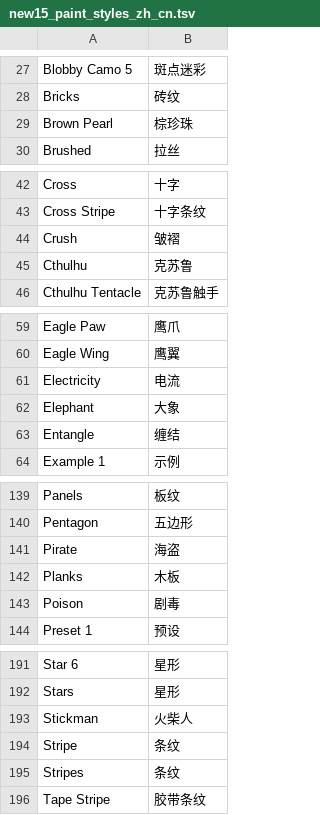
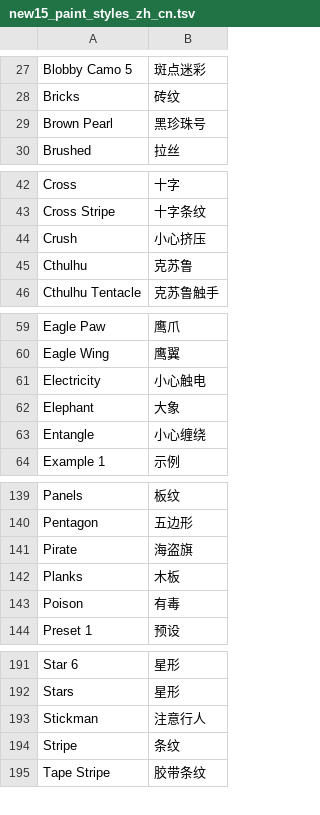
Before and after one commit to baiyangmuzz/SP2Chinese, a TSV file: dict/new15_paint_styles_zh_cn.tsv, drawn as a sheet; only a part is shown, gaps mark what is left out; the diff covers the shown part only.

```diff
--- a/dict/new15_paint_styles_zh_cn.tsv
+++ b/dict/new15_paint_styles_zh_cn.tsv
@@ -28,3 +28,3 @@ Blobby Camo 5	斑点迷彩
 Bricks	砖纹
-Brown Pearl	棕珍珠
+Brown Pearl	黑珍珠号
 Brushed	拉丝
@@ -43,3 +43,3 @@ Cross	十字
 Cross Stripe	十字条纹
-Crush	皱褶
+Crush	小心挤压
 Cthulhu	克苏鲁
@@ -60,5 +60,5 @@ Eagle Paw	鹰爪
 Eagle Wing	鹰翼
-Electricity	电流
+Electricity	小心触电
 Elephant	大象
-Entangle	缠结
+Entangle	小心缠绕
 Example 1	示例
@@ -140,5 +140,5 @@ Panels	板纹
 Pentagon	五边形
-Pirate	海盗
+Pirate	海盗旗
 Planks	木板
-Poison	剧毒
+Poison	有毒
 Preset 1	预设
@@ -192,5 +192,4 @@ Star 6	星形
 Stars	星形
-Stickman	火柴人
+Stickman	注意行人
 Stripe	条纹
-Stripes	条纹
 Tape Stripe	胶带条纹
```
Also changed, not shown: 4 edited cells elsewhere in this file, dict/base_zh_cn.tsv, dict/new12_assets_ui_zh_cn.tsv, 11 other files.
